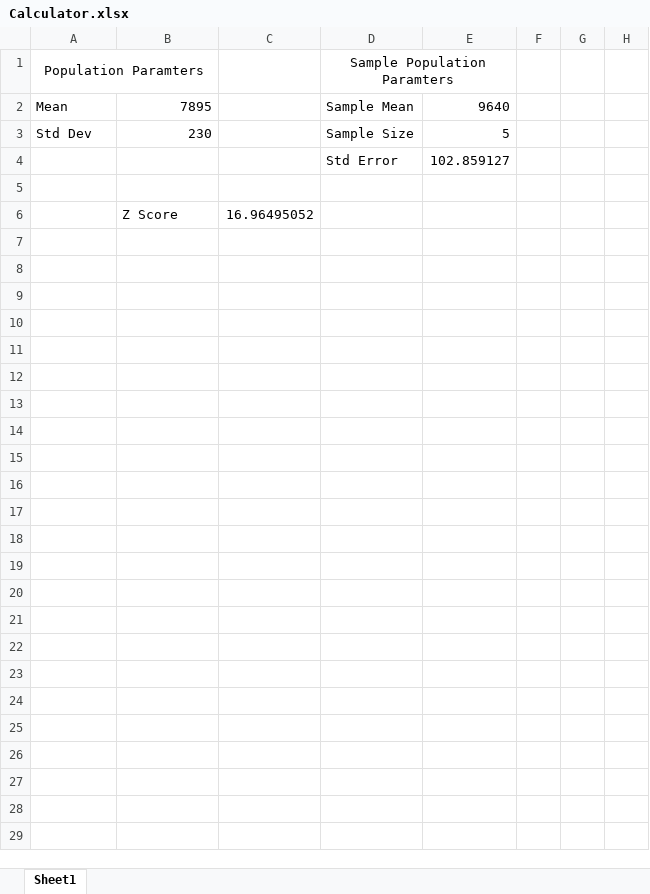
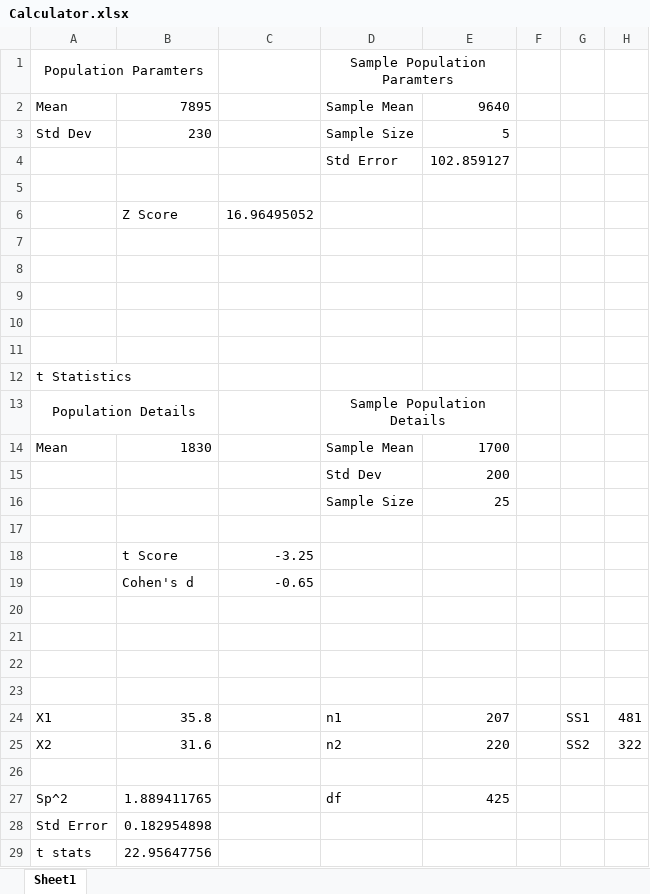
Before and after one commit to NandhanThiravia/ml_foundation, an Excel workbook: 08_Statistics/Calculator.xlsx, sheet Sheet1, drawn as a sheet; values as stored, in another font and other column widths than the file's, no borders; the diff names each change by its address in the sheet, - before the commit and + after, or states it on an @@ line.

Commit message:
Worked on more Statistics

```diff
--- a/08_Statistics/Calculator.xlsx (sheet Sheet1)
+++ b/08_Statistics/Calculator.xlsx (sheet Sheet1)
+row 7: (empty)
+row 8: (empty)
+row 9: (empty)
+row 10: (empty)
+row 11: (empty)
+row 12: t Statistics
+row 13: Population Details |  |  | Sample Population Details
+row 14: Mean | 1830 |  | Sample Mean | 1700
+row 15:  |  |  | Std Dev | 200
+row 16:  |  |  | Sample Size | 25
+row 17: (empty)
+row 18:  | t Score | -3.25
+row 19:  | Cohen's d | -0.65
+row 20: (empty)
+row 21: (empty)
+row 22: (empty)
+row 23: (empty)
+row 24: X1 | 35.8 |  | n1 | 207 |  | SS1 | 481
+row 25: X2 | 31.6 |  | n2 | 220 |  | SS2 | 322
+row 26: (empty)
+row 27: Sp^2 | 1.889411765 |  | df | 425
+row 28: Std Error | 0.182954898
+row 29: t stats | 22.95647756
```
Also changed, not shown: 6 other files.
